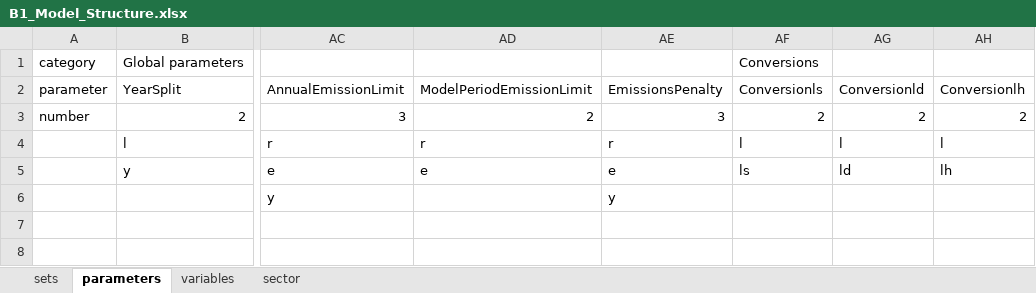
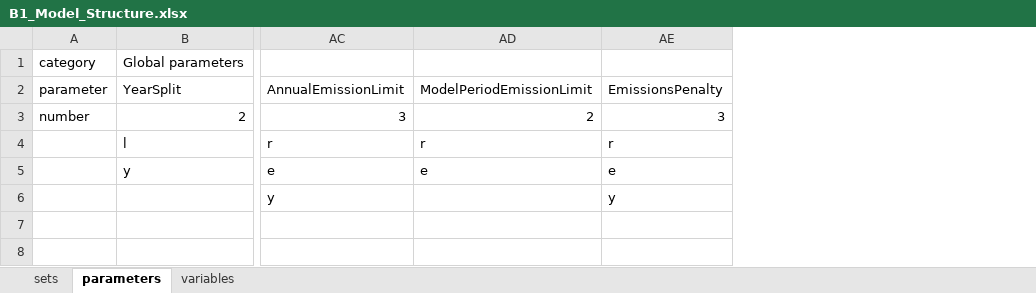
Before and after one commit to luviga/osemosys_momf, an Excel workbook: t1_confection/B1_Model_Structure.xlsx, sheet parameters, drawn as a sheet; only a part is shown, gaps mark what is left out; values as stored, in another font and other column widths than the file's, no borders; the diff names each change by its address in the sheet, - before the commit and + after, or states it on an @@ line.

```diff
--- a/t1_confection/B1_Model_Structure.xlsx (sheet parameters)
+++ b/t1_confection/B1_Model_Structure.xlsx (sheet parameters)
-sheet tab: sector
-column AF, rows 1-5: Conversions | Conversionls | 2 | l | ls
-column AG, rows 2-5: Conversionld | 2 | l | ld
-column AH, rows 2-5: Conversionlh | 2 | l | lh
```
Also changed, not shown: sheet sets, t1_confection/A1_Inputs/A-I_Classifier_Modes_Demand.xlsx, t1_confection/A1_Inputs/A-I_Classifier_Modes_Supply.xlsx, 13 other files.
